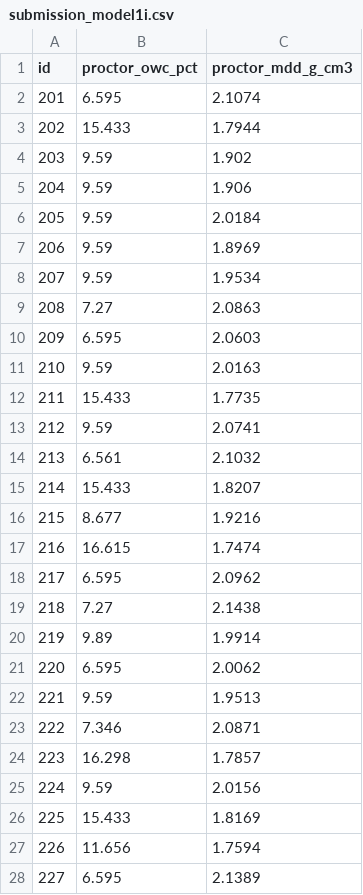
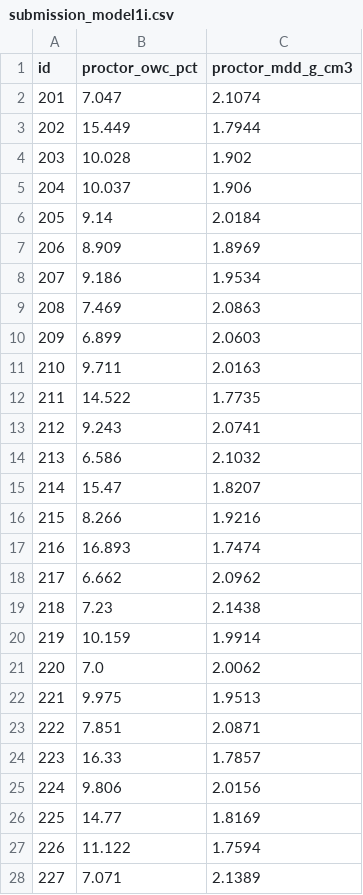
Before and after one commit to jkmathilda/proctor_prediction, a CSV file: submissions/submission_model1i.csv, drawn as a sheet; only a part is shown; the diff covers the shown part only.

```diff
--- a/submissions/submission_model1i.csv
+++ b/submissions/submission_model1i.csv
@@ -1,28 +1,28 @@
 id,proctor_owc_pct,proctor_mdd_g_cm3
-201,6.595,2.1074
-202,15.433,1.7944
-203,9.59,1.902
-204,9.59,1.906
-205,9.59,2.0184
-206,9.59,1.8969
-207,9.59,1.9534
-208,7.27,2.0863
-209,6.595,2.0603
-210,9.59,2.0163
-211,15.433,1.7735
-212,9.59,2.0741
-213,6.561,2.1032
-214,15.433,1.8207
-215,8.677,1.9216
-216,16.615,1.7474
-217,6.595,2.0962
-218,7.27,2.1438
-219,9.89,1.9914
-220,6.595,2.0062
-221,9.59,1.9513
-222,7.346,2.0871
-223,16.298,1.7857
-224,9.59,2.0156
-225,15.433,1.8169
-226,11.656,1.7594
-227,6.595,2.1389
+201,7.047,2.1074
+202,15.449,1.7944
+203,10.028,1.902
+204,10.037,1.906
+205,9.14,2.0184
+206,8.909,1.8969
+207,9.186,1.9534
+208,7.469,2.0863
+209,6.899,2.0603
+210,9.711,2.0163
+211,14.522,1.7735
+212,9.243,2.0741
+213,6.586,2.1032
+214,15.47,1.8207
+215,8.266,1.9216
+216,16.893,1.7474
+217,6.662,2.0962
+218,7.23,2.1438
+219,10.159,1.9914
+220,7.0,2.0062
+221,9.975,1.9513
+222,7.851,2.0871
+223,16.33,1.7857
+224,9.806,2.0156
+225,14.77,1.8169
+226,11.122,1.7594
+227,7.071,2.1389
```
Also changed, not shown: 61 edited cells elsewhere in this file, submissions/submission_blend_v15_model1i.csv, submissions/submission_v15_ensemble+mice_nohydgrad.csv, 52 other files.
